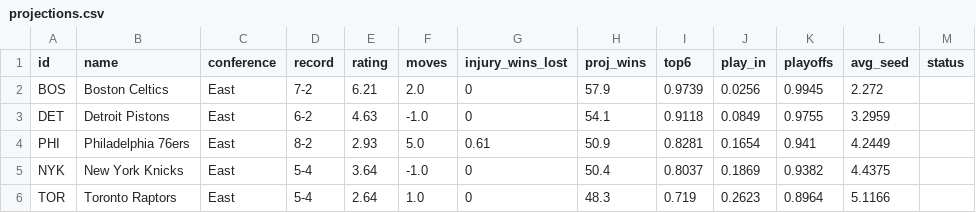
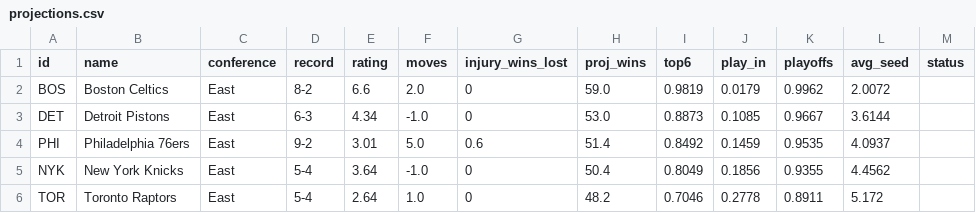
Before and after one commit to npnair/nba-playoff-predictor, a CSV file: results/projections.csv, drawn as a sheet; only a part is shown; the diff covers the shown part only.

```diff
--- a/results/projections.csv
+++ b/results/projections.csv
@@ -1,6 +1,6 @@
 id,name,conference,record,rating,moves,injury_wins_lost,proj_wins,top6,play_in,playoffs,avg_seed,status
-BOS,Boston Celtics,East,7-2,6.21,2.0,0,57.9,0.9739,0.0256,0.9945,2.272,
-DET,Detroit Pistons,East,6-2,4.63,-1.0,0,54.1,0.9118,0.0849,0.9755,3.2959,
-PHI,Philadelphia 76ers,East,8-2,2.93,5.0,0.61,50.9,0.8281,0.1654,0.941,4.2449,
-NYK,New York Knicks,East,5-4,3.64,-1.0,0,50.4,0.8037,0.1869,0.9382,4.4375,
-TOR,Toronto Raptors,East,5-4,2.64,1.0,0,48.3,0.719,0.2623,0.8964,5.1166,
+BOS,Boston Celtics,East,8-2,6.6,2.0,0,59.0,0.9819,0.0179,0.9962,2.0072,
+DET,Detroit Pistons,East,6-3,4.34,-1.0,0,53.0,0.8873,0.1085,0.9667,3.6144,
+PHI,Philadelphia 76ers,East,9-2,3.01,5.0,0.6,51.4,0.8492,0.1459,0.9535,4.0937,
+NYK,New York Knicks,East,5-4,3.64,-1.0,0,50.4,0.8049,0.1856,0.9355,4.4562,
+TOR,Toronto Raptors,East,5-4,2.64,1.0,0,48.2,0.7046,0.2778,0.8911,5.172,
```
Also changed, not shown: 1 added row, 1 removed row and 137 edited cells elsewhere in this file, data/games.csv, data/players.csv, 3 other files.
